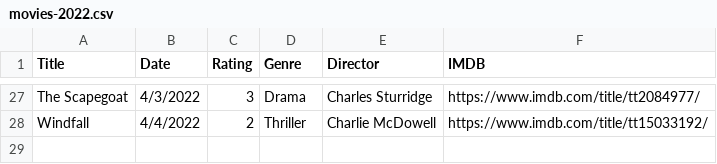
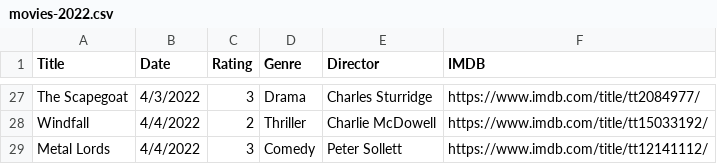
Before and after one commit to fieldoffice/Movies, a CSV file: movies-2022.csv, drawn as a sheet; only a part is shown, gaps mark what is left out; the diff names each change by its address in the sheet, - before the commit and + after, or states it on an @@ line.

Commit message:
Update movies-2022.csv

```diff
--- a/movies-2022.csv
+++ b/movies-2022.csv
+row 29: Metal Lords | 4/4/2022 | 3 | Comedy | Peter Sollett | https://www.imdb.com/title/tt12141112/
```
